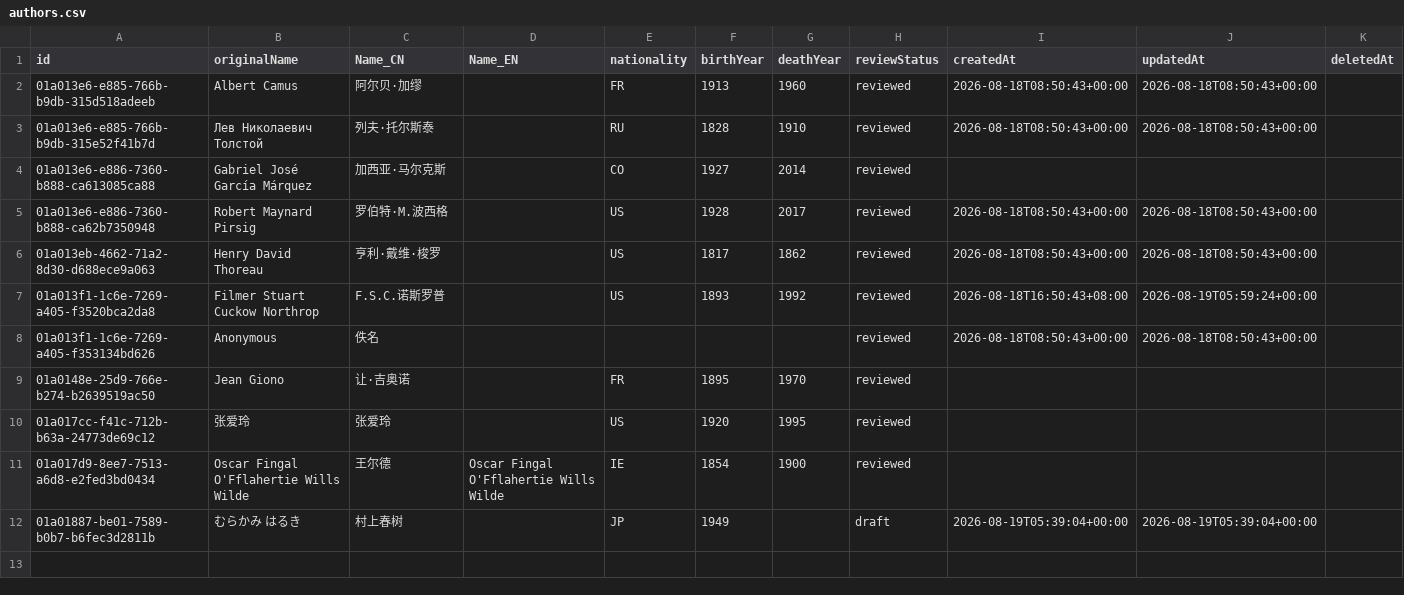
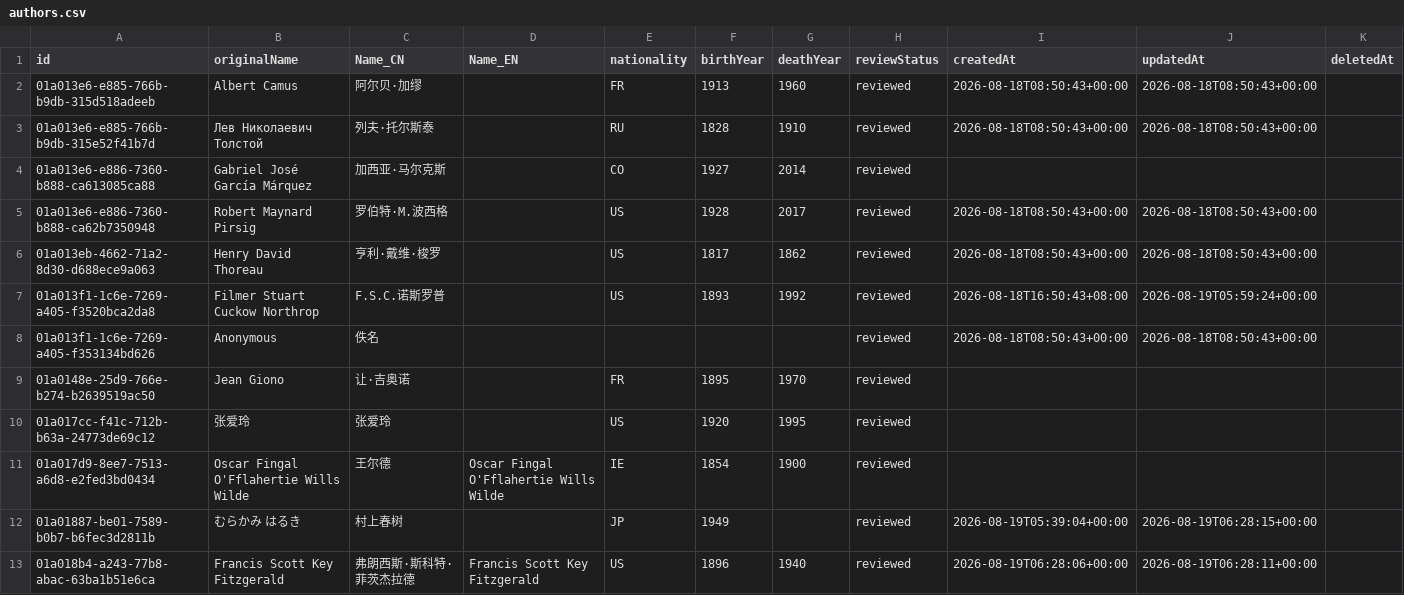
Before and after one commit to threekd/echo-graph, a CSV file: data/real/authors.csv, drawn as a sheet.

```diff
--- a/data/real/authors.csv
+++ b/data/real/authors.csv
@@ -11,2 +11,3 @@
 01a017d9-8ee7-7513-a6d8-e2fed3bd0434,Oscar Fingal O'Fflahertie Wills Wilde,王尔德,Oscar Fingal O'Fflahertie Wills Wilde,IE,1854,1900,reviewed,,,
-01a01887-be01-7589-b0b7-b6fec3d2811b,むらかみ はるき,村上春树,,JP,1949,,draft,2026-08-19T05:39:04+00:00,2026-08-19T05:39:04+00:00,
+01a01887-be01-7589-b0b7-b6fec3d2811b,むらかみ はるき,村上春树,,JP,1949,,reviewed,2026-08-19T05:39:04+00:00,2026-08-19T06:28:15+00:00,
+01a018b4-a243-77b8-abac-63ba1b51e6ca,Francis Scott Key Fitzgerald,弗朗西斯·斯科特·菲茨杰拉德,Francis Scott Key Fitzgerald,US,1896,1940,reviewed,2026-08-19T06:28:06+00:00,2026-08-19T06:28:11+00:00,
```
Also changed, not shown: data/real/edges.csv, data/real/works.csv, 8 other files.
